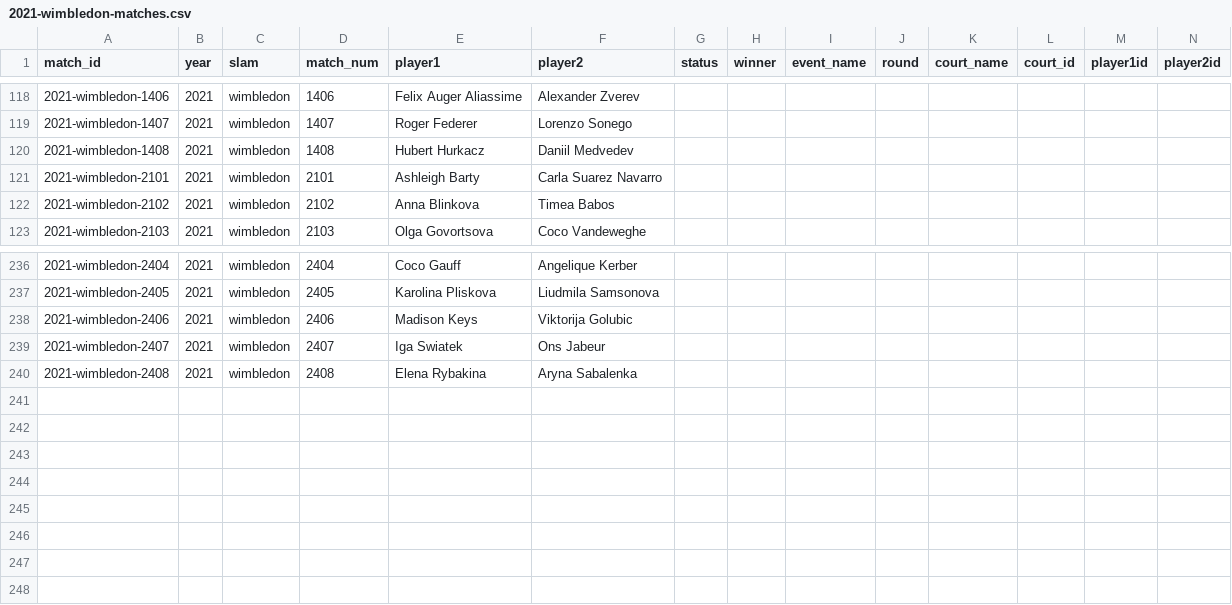
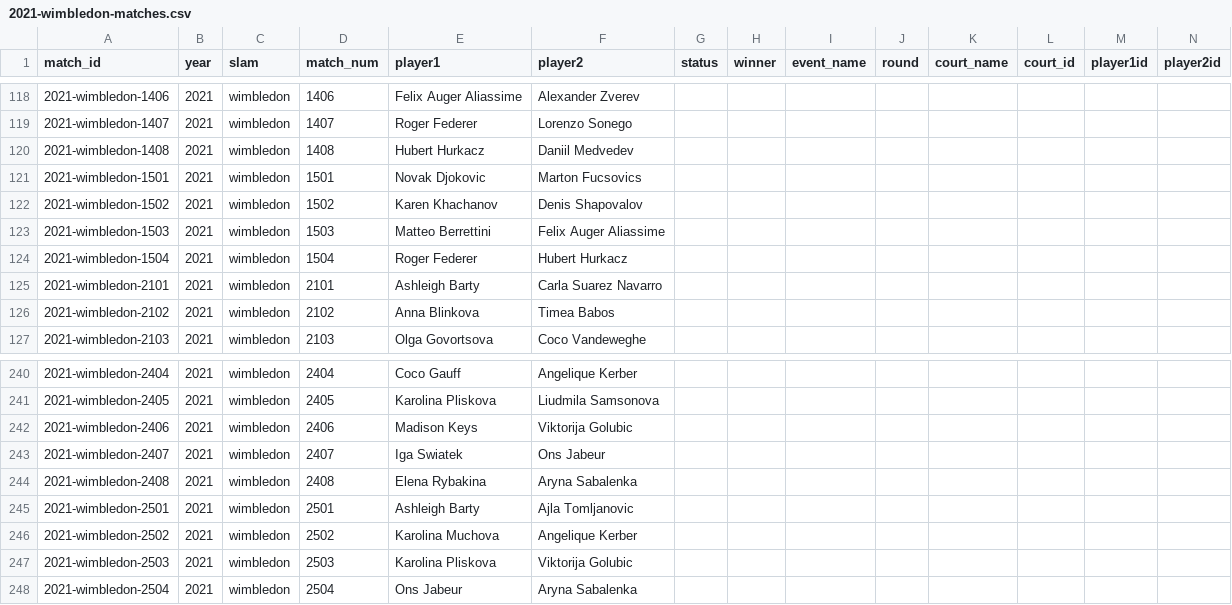
Before and after one commit to JeffSackmann/tennis_slam_pointbypoint, a CSV file: 2021-wimbledon-matches.csv, drawn as a sheet; only a part is shown, gaps mark what is left out; rows hold the shown columns only; the diff names each change by its address in the sheet, - before the commit and + after, or states it on an @@ line.

Commit message:
add Wimb singles QFs

```diff
--- a/2021-wimbledon-matches.csv
+++ b/2021-wimbledon-matches.csv
+row 121: 2021-wimbledon-1501 | 2021 | wimbledon | 1501 | Novak Djokovic | Marton Fucsovics
+row 122: 2021-wimbledon-1502 | 2021 | wimbledon | 1502 | Karen Khachanov | Denis Shapovalov
+row 123: 2021-wimbledon-1503 | 2021 | wimbledon | 1503 | Matteo Berrettini | Felix Auger Aliassime
+row 124: 2021-wimbledon-1504 | 2021 | wimbledon | 1504 | Roger Federer | Hubert Hurkacz
+row 245: 2021-wimbledon-2501 | 2021 | wimbledon | 2501 | Ashleigh Barty | Ajla Tomljanovic
+row 246: 2021-wimbledon-2502 | 2021 | wimbledon | 2502 | Karolina Muchova | Angelique Kerber
+row 247: 2021-wimbledon-2503 | 2021 | wimbledon | 2503 | Karolina Pliskova | Viktorija Golubic
+row 248: 2021-wimbledon-2504 | 2021 | wimbledon | 2504 | Ons Jabeur | Aryna Sabalenka
```
